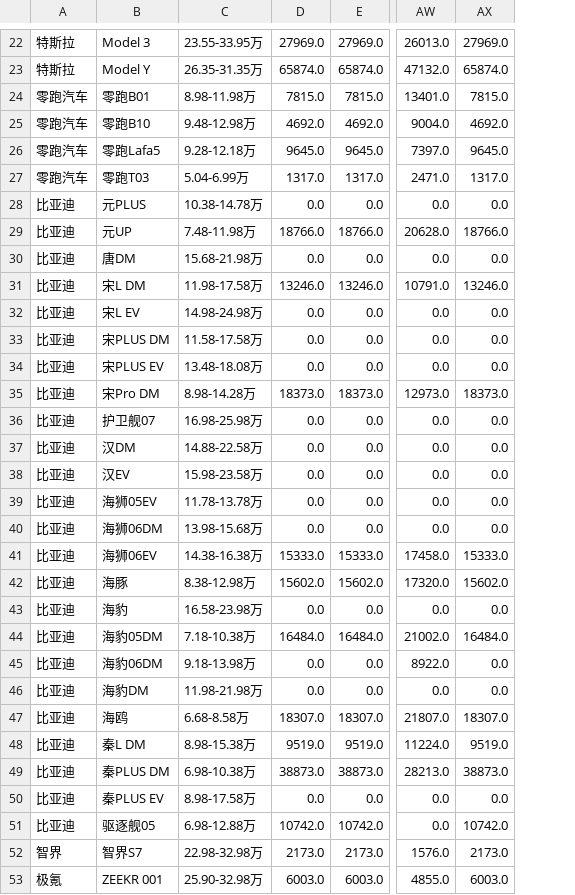
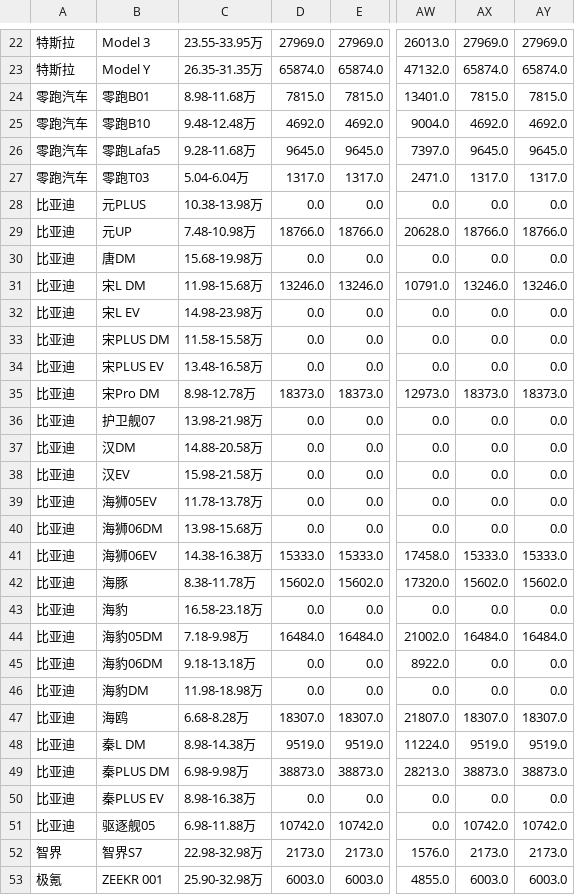
Before and after one commit to Jeffery-Lou/car-sales-analysis, a CSV file: 汽车销量数据.csv, drawn as a sheet; only a part is shown, gaps mark what is left out; the diff covers the shown part only; the diff names each change by its address in the sheet, - before the commit and + after, or states it on an @@ line.

```diff
--- a/汽车销量数据.csv
+++ b/汽车销量数据.csv
+column AY, rows 22-53: 27969.0 | 65874.0 | 7815.0 | 4692.0 | 9645.0 | 1317.0 | 0.0 | 18766.0 | 0.0 | 13246.0 | 0.0 | 0.0 | 0.0 | 18373.0 | 0.0 | 0.0 | 0.0 | 0.0 | 0.0 | 15333.0 | 15602.0 | 0.0 | 16484.0 | 0.0 | 0.0 | 18307.0 | 9519.0 | 38873.0 | 0.0 | 10742.0 | 2173.0 | 6003.0
-C24: 8.98-11.98万
+C24: 8.98-11.68万
-C25: 9.48-12.98万
+C25: 9.48-12.48万
-C26: 9.28-12.18万
+C26: 9.28-11.68万
-C27: 5.04-6.99万
+C27: 5.04-6.04万
-C28: 10.38-14.78万
+C28: 10.38-13.98万
-C29: 7.48-11.98万
+C29: 7.48-10.98万
-C30: 15.68-21.98万
+C30: 15.68-19.98万
-C31: 11.98-17.58万
+C31: 11.98-15.68万
-C32: 14.98-24.98万
+C32: 14.98-23.98万
-C33: 11.58-17.58万
+C33: 11.58-15.58万
-C34: 13.48-18.08万
+C34: 13.48-16.58万
-C35: 8.98-14.28万
+C35: 8.98-12.78万
-C36: 16.98-25.98万
+C36: 13.98-21.98万
-C37: 14.88-22.58万
+C37: 14.88-20.58万
-C38: 15.98-23.58万
+C38: 15.98-21.58万
-C42: 8.38-12.98万
+C42: 8.38-11.78万
-C43: 16.58-23.98万
+C43: 16.58-23.18万
-C44: 7.18-10.38万
+C44: 7.18-9.98万
-C45: 9.18-13.98万
+C45: 9.18-13.18万
-C46: 11.98-21.98万
+C46: 11.98-18.98万
-C47: 6.68-8.58万
+C47: 6.68-8.28万
-C48: 8.98-15.38万
+C48: 8.98-14.38万
-C49: 6.98-10.38万
+C49: 6.98-9.98万
-C50: 8.98-17.58万
+C50: 8.98-16.38万
-C51: 6.98-12.88万
+C51: 6.98-11.88万
```
Also changed, not shown: 27 edited cells elsewhere in this file, 汽车销量数据_autohome_周度.csv.
